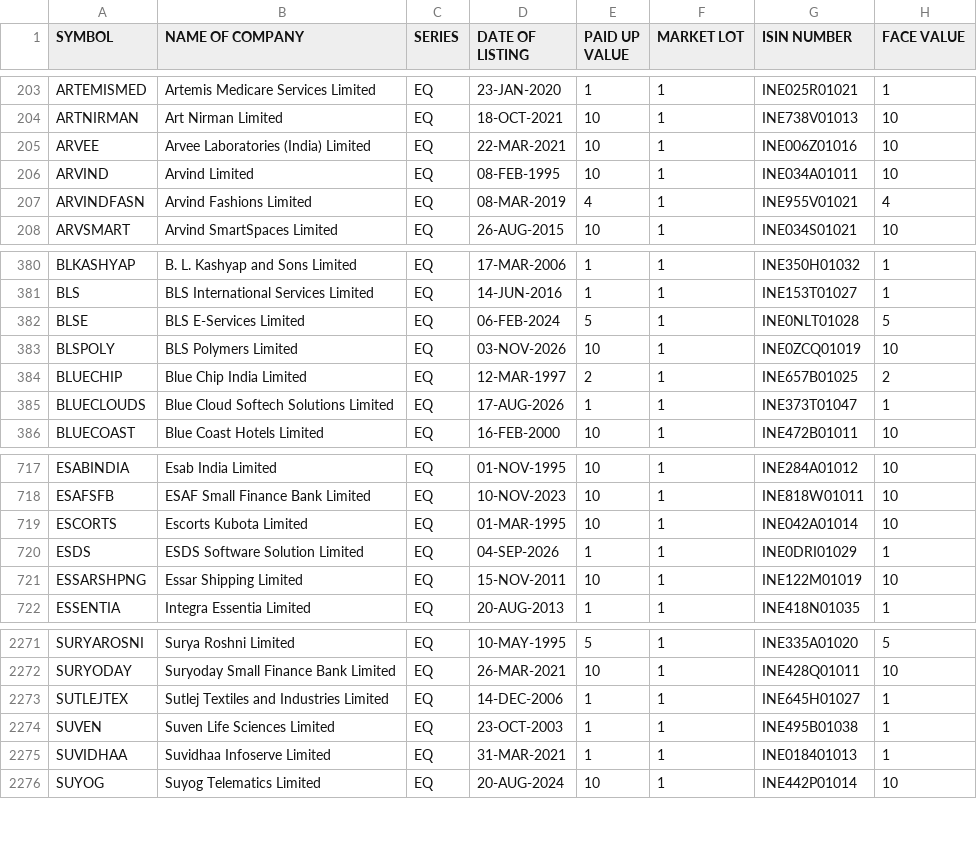
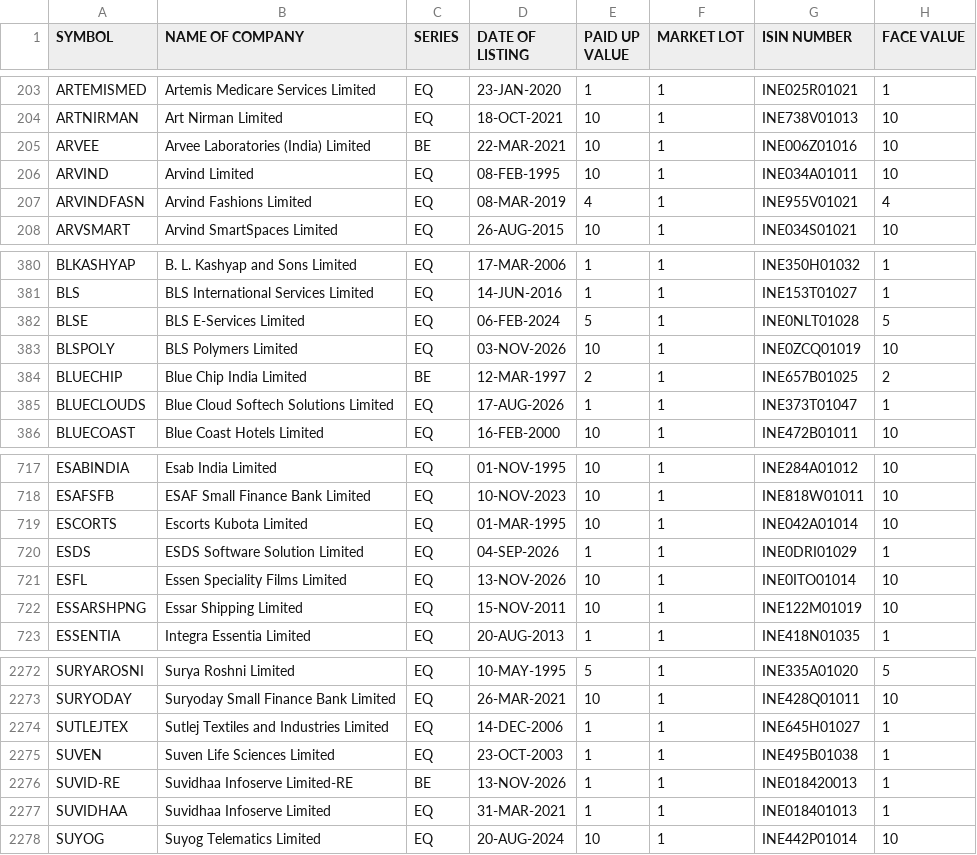
Before and after one commit to RPSCL/HNImanshu_value, a CSV file: EQUITY_L.csv, drawn as a sheet; only a part is shown, gaps mark what is left out.

```diff
--- a/EQUITY_L.csv
+++ b/EQUITY_L.csv
@@ -204,3 +204,3 @@ ARTEMISMED,Artemis Medicare Services Limited,EQ,23-JAN-2020,1,1,INE025R01021,1
 ARTNIRMAN,Art Nirman Limited,EQ,18-OCT-2021,10,1,INE738V01013,10
-ARVEE,Arvee Laboratories (India) Limited,EQ,22-MAR-2021,10,1,INE006Z01016,10
+ARVEE,Arvee Laboratories (India) Limited,BE,22-MAR-2021,10,1,INE006Z01016,10
 ARVIND,Arvind Limited,EQ,08-FEB-1995,10,1,INE034A01011,10
@@ -383,3 +383,3 @@ BLSE,BLS E-Services Limited,EQ,06-FEB-2024,5,1,INE0NLT01028,5
 BLSPOLY,BLS Polymers Limited,EQ,03-NOV-2026,10,1,INE0ZCQ01019,10
-BLUECHIP,Blue Chip India Limited,EQ,12-MAR-1997,2,1,INE657B01025,2
+BLUECHIP,Blue Chip India Limited,BE,12-MAR-1997,2,1,INE657B01025,2
 BLUECLOUDS,Blue Cloud Softech Solutions Limited,EQ,17-AUG-2026,1,1,INE373T01047,1
@@ -720,2 +720,3 @@ ESCORTS,Escorts Kubota Limited,EQ,01-MAR-1995,10,1,INE042A01014,10
 ESDS,ESDS Software Solution Limited,EQ,04-SEP-2026,1,1,INE0DRI01029,1
+ESFL,Essen Speciality Films Limited,EQ,13-NOV-2026,10,1,INE0ITO01014,10
 ESSARSHPNG,Essar Shipping Limited,EQ,15-NOV-2011,10,1,INE122M01019,10
@@ -2274,2 +2275,3 @@ SUTLEJTEX,Sutlej Textiles and Industries Limited,EQ,14-DEC-2006,1,1,INE645H01027
 SUVEN,Suven Life Sciences Limited,EQ,23-OCT-2003,1,1,INE495B01038,1
+SUVID-RE,Suvidhaa Infoserve Limited-RE,BE,13-NOV-2026,1,1,INE018420013,1
 SUVIDHAA,Suvidhaa Infoserve Limited,EQ,31-MAR-2021,1,1,INE018401013,1
```
Also changed, not shown: 55 other files.
